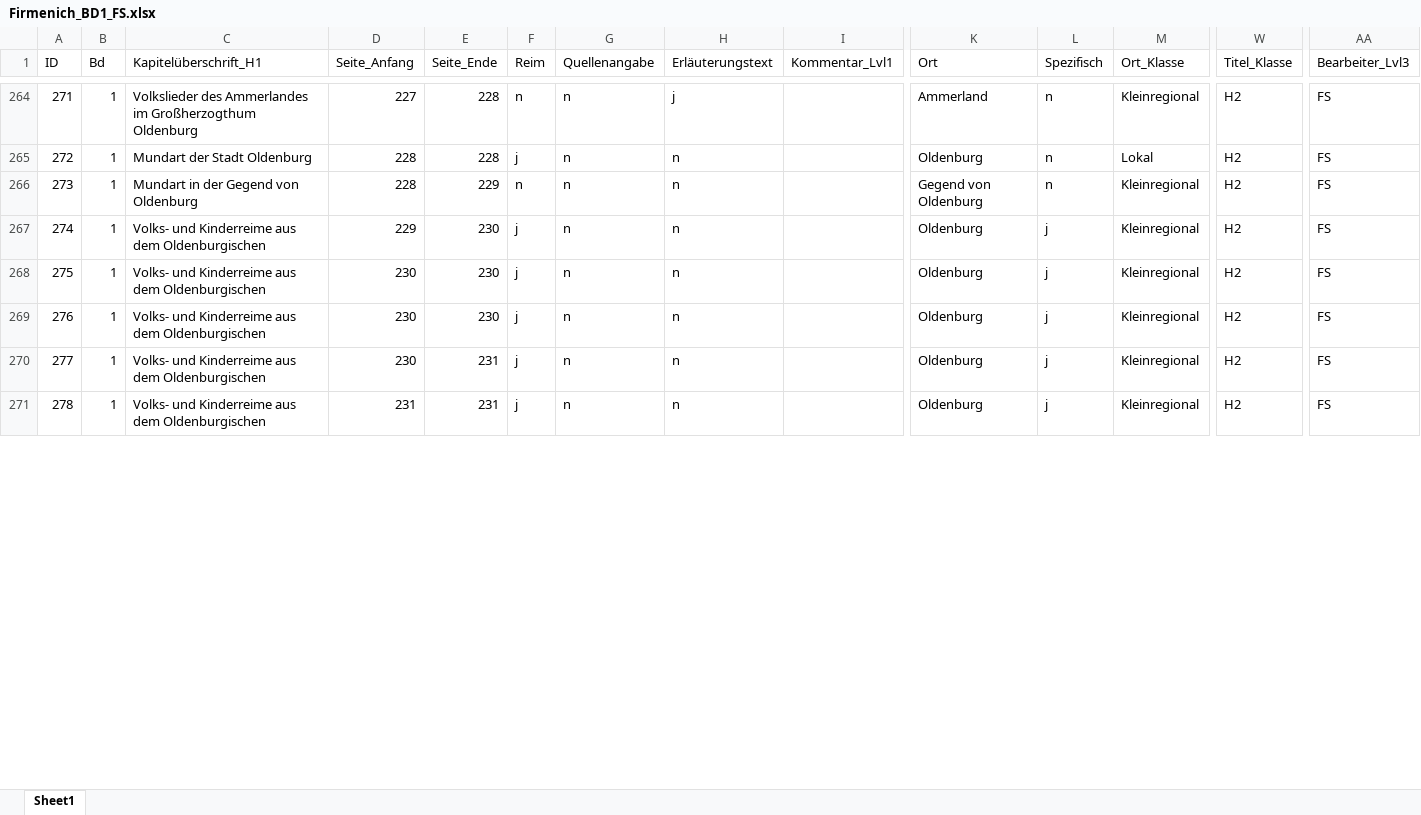
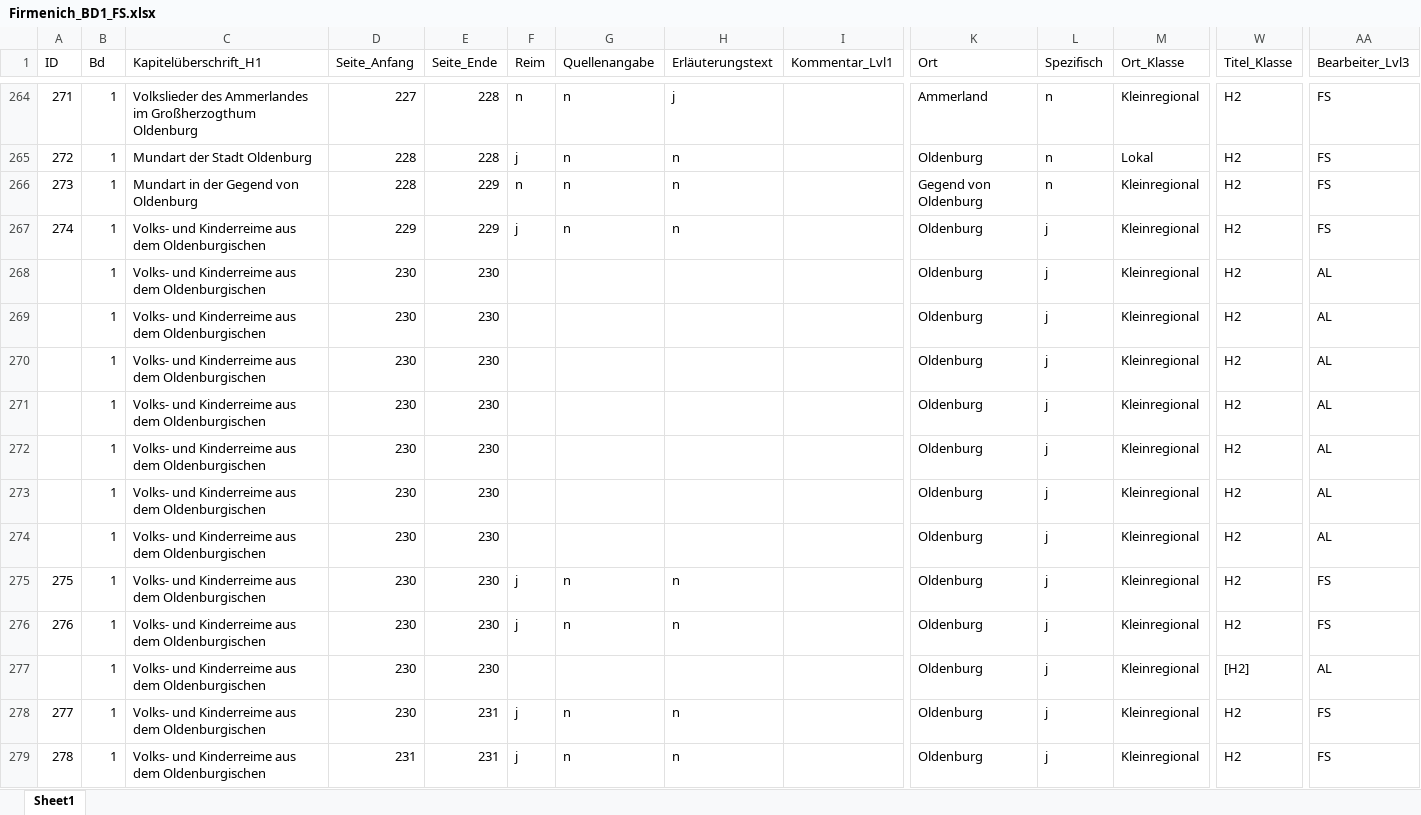
Before and after one commit to SchoenbergA/Akademie_Projekt, an Excel workbook: Datasets/Firmenich/Data/Firmenich_BD1_FS.xlsx, sheet Sheet1, drawn as a sheet; only a part is shown, gaps mark what is left out; values as stored, in another font and other column widths than the file's, no cell formats; rows hold the shown columns only; the diff covers the shown part only; the diff names each change by its address in the sheet, - before the commit and + after, or states it on an @@ line.

```diff
--- a/Datasets/Firmenich/Data/Firmenich_BD1_FS.xlsx (sheet Sheet1)
+++ b/Datasets/Firmenich/Data/Firmenich_BD1_FS.xlsx (sheet Sheet1)
-E267 (Seite_Ende): 230
+E267 (Seite_Ende): 229
+row 268:  | 1 | Volks- und Kinderreime aus dem Oldenburgischen | 230 | 230 |  |  |  |  | Oldenburg | j | Kleinregional | H2 | AL
+row 269:  | 1 | Volks- und Kinderreime aus dem Oldenburgischen | 230 | 230 |  |  |  |  | Oldenburg | j | Kleinregional | H2 | AL
+row 270:  | 1 | Volks- und Kinderreime aus dem Oldenburgischen | 230 | 230 |  |  |  |  | Oldenburg | j | Kleinregional | H2 | AL
+row 271:  | 1 | Volks- und Kinderreime aus dem Oldenburgischen | 230 | 230 |  |  |  |  | Oldenburg | j | Kleinregional | H2 | AL
+row 272:  | 1 | Volks- und Kinderreime aus dem Oldenburgischen | 230 | 230 |  |  |  |  | Oldenburg | j | Kleinregional | H2 | AL
+row 273:  | 1 | Volks- und Kinderreime aus dem Oldenburgischen | 230 | 230 |  |  |  |  | Oldenburg | j | Kleinregional | H2 | AL
+row 274:  | 1 | Volks- und Kinderreime aus dem Oldenburgischen | 230 | 230 |  |  |  |  | Oldenburg | j | Kleinregional | H2 | AL
+row 277:  | 1 | Volks- und Kinderreime aus dem Oldenburgischen | 230 | 230 |  |  |  |  | Oldenburg | j | Kleinregional | [H2] | AL
```
Also changed, not shown: 7 added rows and 1 edited cell elsewhere in this sheet, cell formats, Datasets/Firmenich/Data/alt/German_tales_AL.xlsx, 9 other files.
